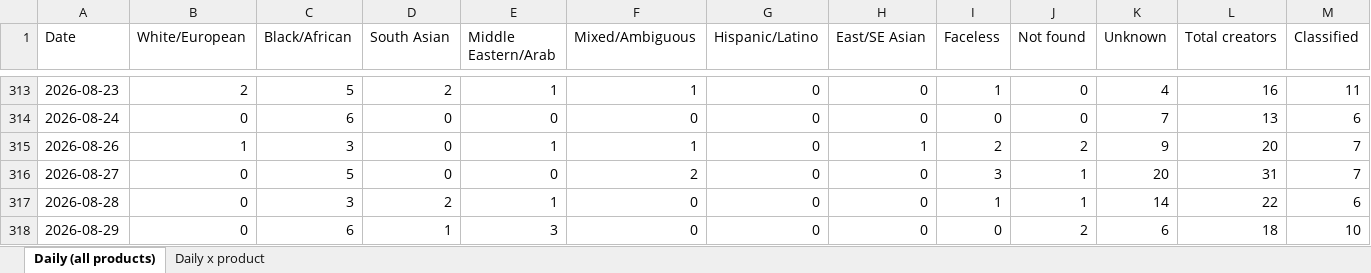
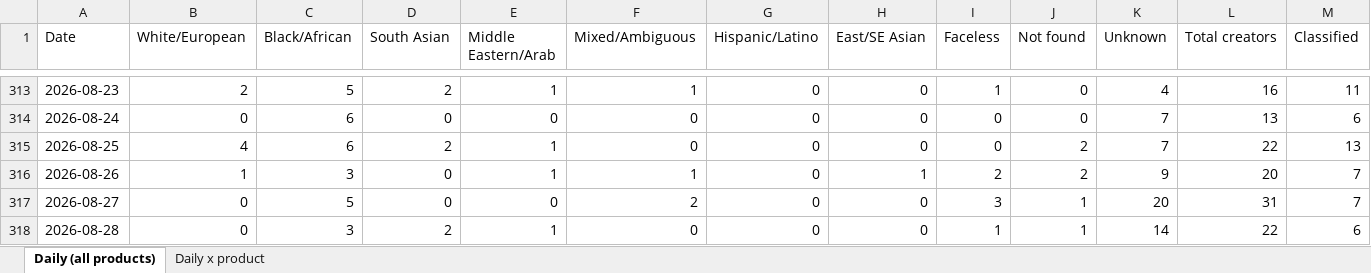
Before and after one commit to aviralgarg-commits/vahdam-sampling-dashboard, an Excel workbook: daily_ethnicity_mix.xlsx, sheet Daily (all products), drawn as a sheet; only a part is shown, gaps mark what is left out; the shorter side is filled out with more unchanged rows; values as stored, in another font and other column widths than the file's, no borders; rows hold the shown columns only; the diff names each change by its address in the sheet, - before the commit and + after, or states it on an @@ line.

```diff
--- a/daily_ethnicity_mix.xlsx (sheet Daily (all products))
+++ b/daily_ethnicity_mix.xlsx (sheet Daily (all products))
+row 315: 2026-08-25 | 4 | 6 | 2 | 1 | 0 | 0 | 0 | 0 | 2 | 7 | 22 | 13
```
Also changed, not shown: sheet Daily x product, daily_product_units.xlsx, daily_slab_mix.xlsx, 12 other files.
